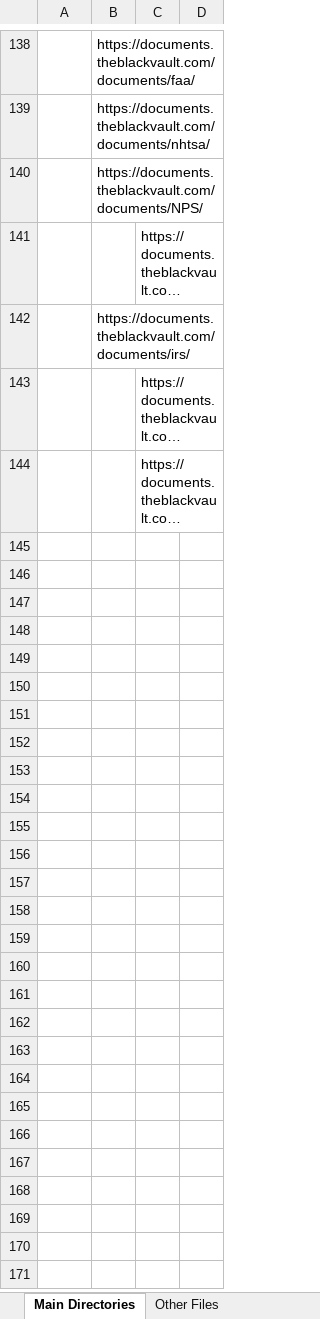
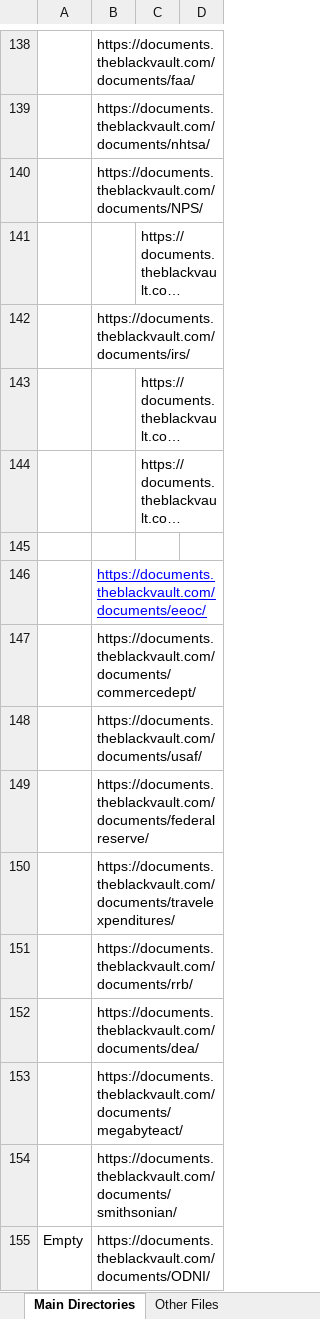
Before and after one commit to YetAnotherMorty/The-Black-Vault-File-Dump, an Excel workbook: Assests/The Black Vault File Dump Open Directories.xlsx, sheet Main Directories, drawn as a sheet; only a part is shown, gaps mark what is left out; long unchanged cells end in …; values as stored, in another font and other column widths than the file's, no borders; the diff names each change by its address in the sheet, - before the commit and + after, or states it on an @@ line.

Commit message:
Update The Black Vault File Dump Open Directories.xlsx

```diff
--- a/Assests/The Black Vault File Dump Open Directories.xlsx (sheet Main Directories)
+++ b/Assests/The Black Vault File Dump Open Directories.xlsx (sheet Main Directories)
+row 145: (empty)
+row 146:  | https://documents.theblackvault.com/documents/eeoc/
+row 147:  | https://documents.theblackvault.com/documents/commercedept/
+row 148:  | https://documents.theblackvault.com/documents/usaf/
+row 149:  | https://documents.theblackvault.com/documents/federalreserve/
+row 150:  | https://documents.theblackvault.com/documents/travelexpenditures/
+row 151:  | https://documents.theblackvault.com/documents/rrb/
+row 152:  | https://documents.theblackvault.com/documents/dea/
+row 153:  | https://documents.theblackvault.com/documents/megabyteact/
+row 154:  | https://documents.theblackvault.com/documents/smithsonian/
+row 155: Empty | https://documents.theblackvault.com/documents/ODNI/
```
Also changed, not shown: sheet Other Files, other sheet tabs.
